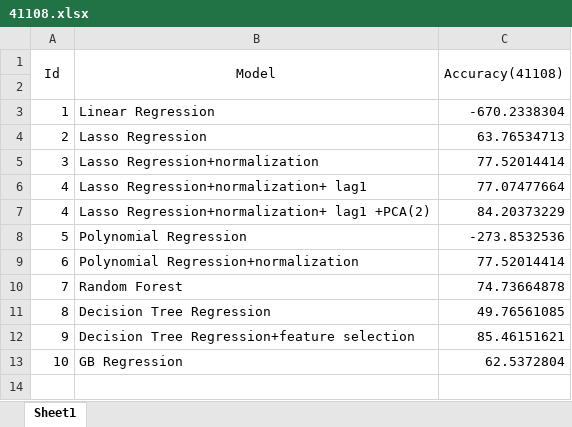
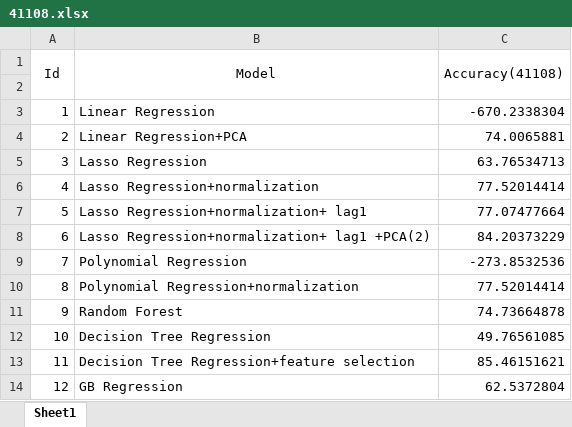
Before and after one commit to czhang91/6882-data-mining, an Excel workbook: 41108.xlsx, sheet Sheet1, drawn as a sheet; values as stored, in another font and other column widths than the file's, no borders; addresses are those after the commit; the diff names each change by its address in the sheet, - before the commit and + after, or states it on an @@ line.

```diff
--- a/41108.xlsx (sheet Sheet1)
+++ b/41108.xlsx (sheet Sheet1)
+row 4: 2 | Linear Regression+PCA | 74.0065881
-A5 (Id): 2
+A5 (Id): 3
-A6 (Id): 3
+A6 (Id): 4
-A7 (Id): 4
+A7 (Id): 5
-A8 (Id): 4
+A8 (Id): 6
-A9 (Id): 5
+A9 (Id): 7
-A10 (Id): 6
+A10 (Id): 8
-A11 (Id): 7
+A11 (Id): 9
-A12 (Id): 8
+A12 (Id): 10
-A13 (Id): 9
+A13 (Id): 11
-A14 (Id): 10
+A14 (Id): 12
```
Also changed, not shown: 541982.xlsx, 542236.xlsx, 6 other files.
